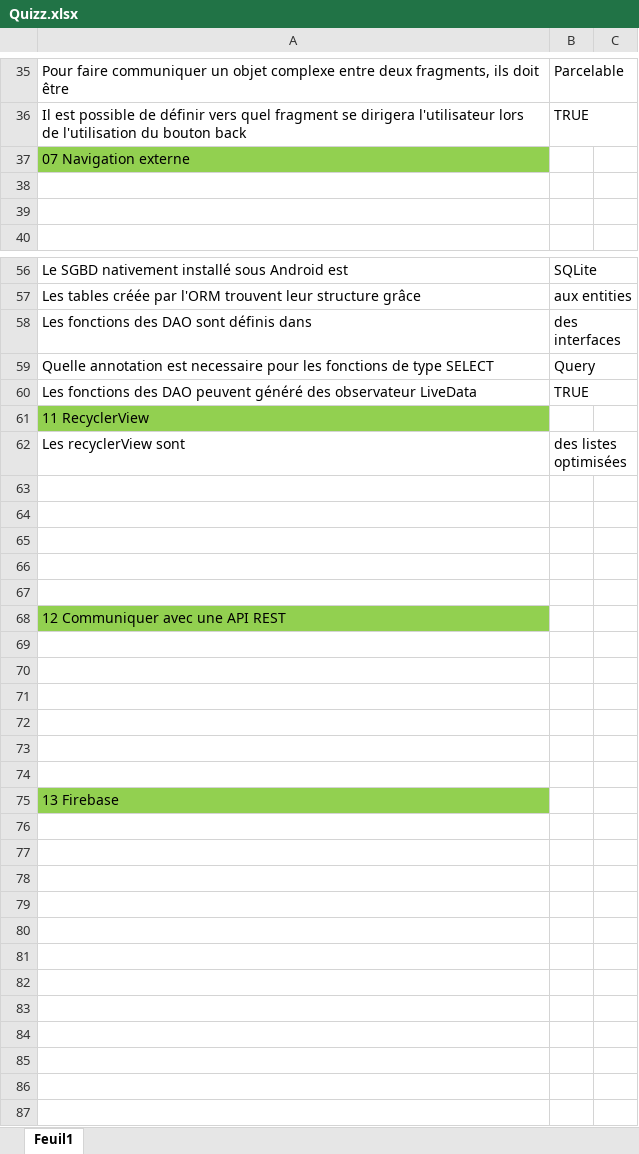
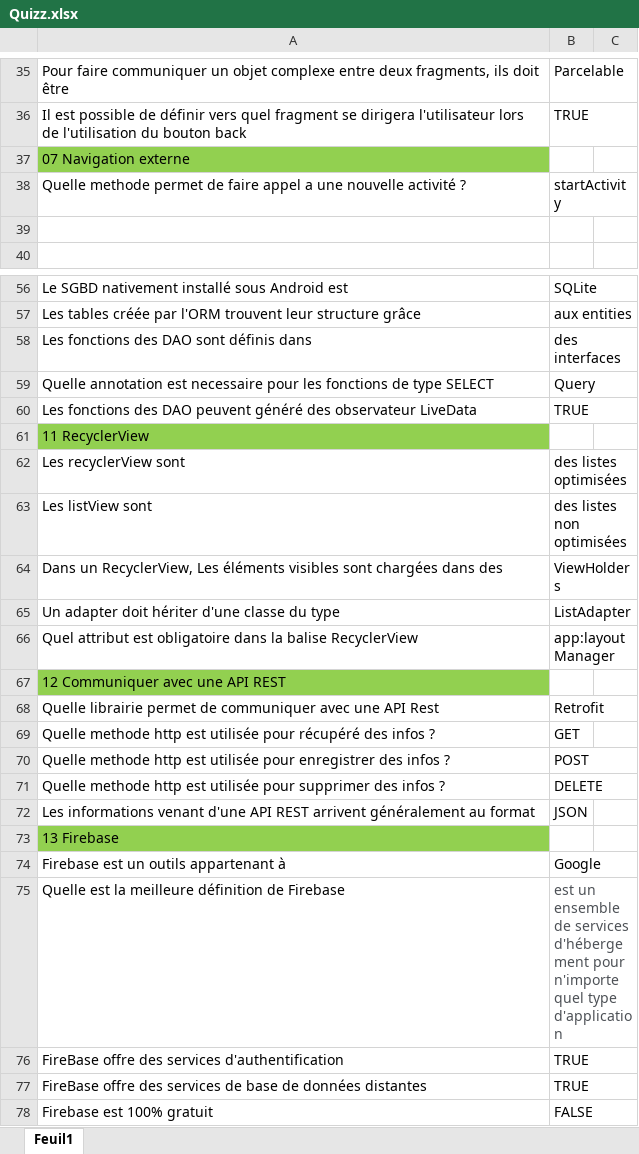
Before and after one commit to wololobzh/Kotlin_be_back, an Excel workbook: Nouveau livre/Quizz.xlsx, sheet Feuil1, drawn as a sheet; only a part is shown, gaps mark what is left out; values as stored, in another font and other column widths than the file's, no borders; removed rows and columns are numbered as before the commit, all else as after; the diff names each change by its address in the sheet, - before the commit and + after, or states it on an @@ line.

Commit message:
ajout quizz

```diff
--- a/Nouveau livre/Quizz.xlsx (sheet Feuil1)
+++ b/Nouveau livre/Quizz.xlsx (sheet Feuil1)
-row 38: (empty)
+row 38: Quelle methode permet de faire appel a une nouvelle activité ? | startActivity
-row 63: (empty)
+row 63: Les listView sont | des listes non optimisées
-row 64: (empty)
+row 64: Dans un RecyclerView, Les éléments visibles sont chargées dans des | ViewHolders
-row 65: (empty)
+row 65: Un adapter doit hériter d'une classe du type | ListAdapter
-row 66: (empty)
+row 66: Quel attribut est obligatoire dans la balise RecyclerView | app:layoutManager
-row 67: (empty)
-row 68: (empty)
+row 68: Quelle librairie permet de communiquer avec une API Rest | Retrofit
-row 69: (empty)
+row 69: Quelle methode http est utilisée pour récupéré des infos ? | GET
-row 70: (empty)
+row 70: Quelle methode http est utilisée pour enregistrer des infos ? | POST
-row 71: (empty)
+row 71: Quelle methode http est utilisée pour supprimer des infos ? | DELETE
-row 72: (empty)
+row 72: Les informations venant d'une API REST arrivent généralement au format | JSON
-row 74: (empty)
+row 74: Firebase est un outils appartenant à | Google
+row 75: Quelle est la meilleure définition de Firebase | est un ensemble de services d'hébergement pour n'importe quel type d'application
+row 76: FireBase offre des services d'authentification | TRUE
+row 77: FireBase offre des services de base de données distantes | TRUE
+row 78: Firebase est 100% gratuit | FALSE
```
Also changed, not shown: 1 other file.
